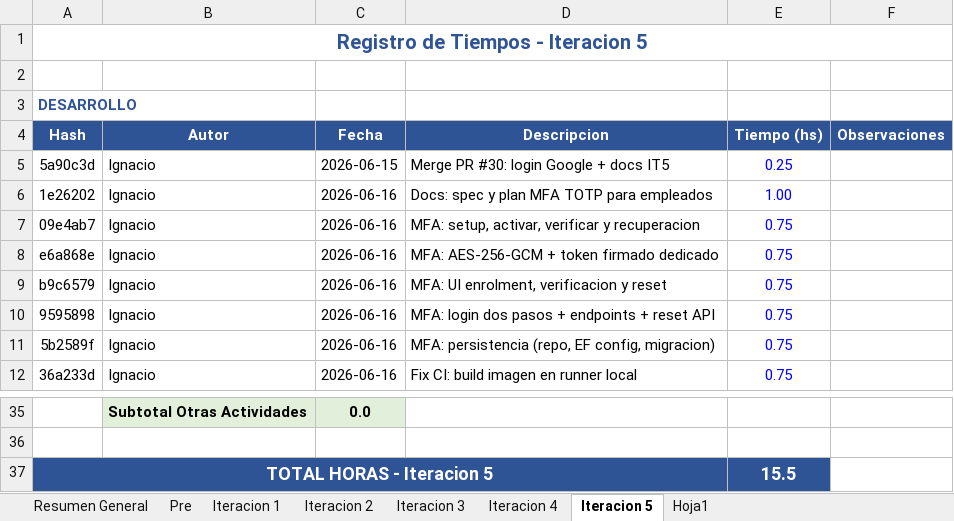
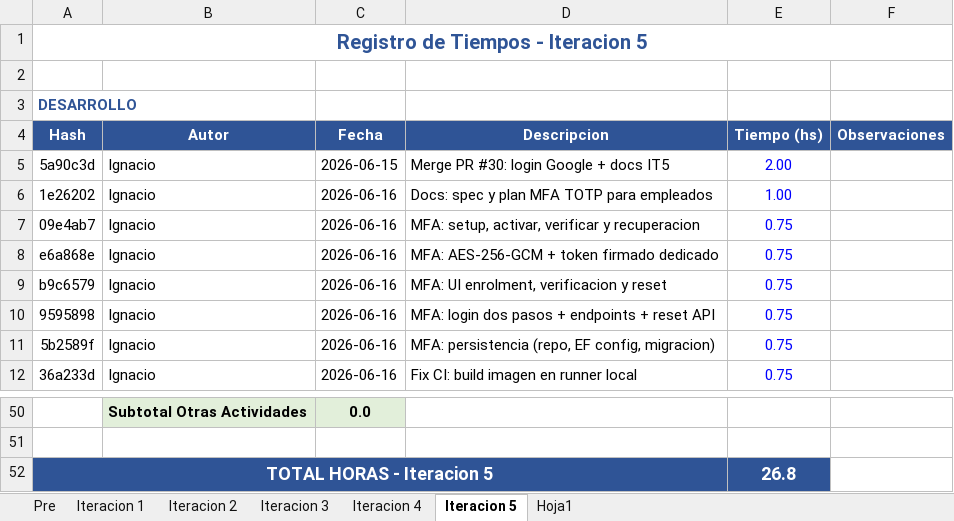
Before and after one commit to ignaciocomp/GymFlow, an Excel workbook: docs/seguimiento/tiempos_por_iteracion.xlsx, sheet Iteracion 5, drawn as a sheet; only a part is shown, gaps mark what is left out; values as stored, in another font and other column widths than the file's, no borders; addresses are those after the commit; the diff covers the shown part only; the diff names each change by its address in the sheet, - before the commit and + after, or states it on an @@ line.

Commit message:
mejoras en documentación de iteraciones anteriores

```diff
--- a/docs/seguimiento/tiempos_por_iteracion.xlsx (sheet Iteracion 5)
+++ b/docs/seguimiento/tiempos_por_iteracion.xlsx (sheet Iteracion 5)
-sheet tab: Resumen General
-E5 (Tiempo (hs)): 0.25
+E5 (Tiempo (hs)): 2.00
-E52 (Tiempo (hs)): 15.5
+E52 (Tiempo (hs)): 26.8
```
Also changed, not shown: 18 added rows and 3 removed rows elsewhere in this sheet, formulas that keep their value, 7 other files.
